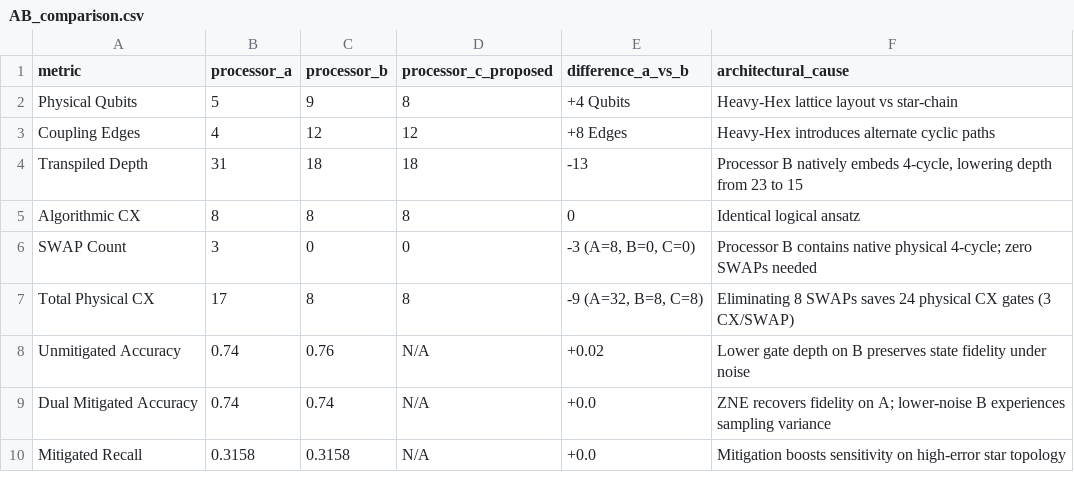
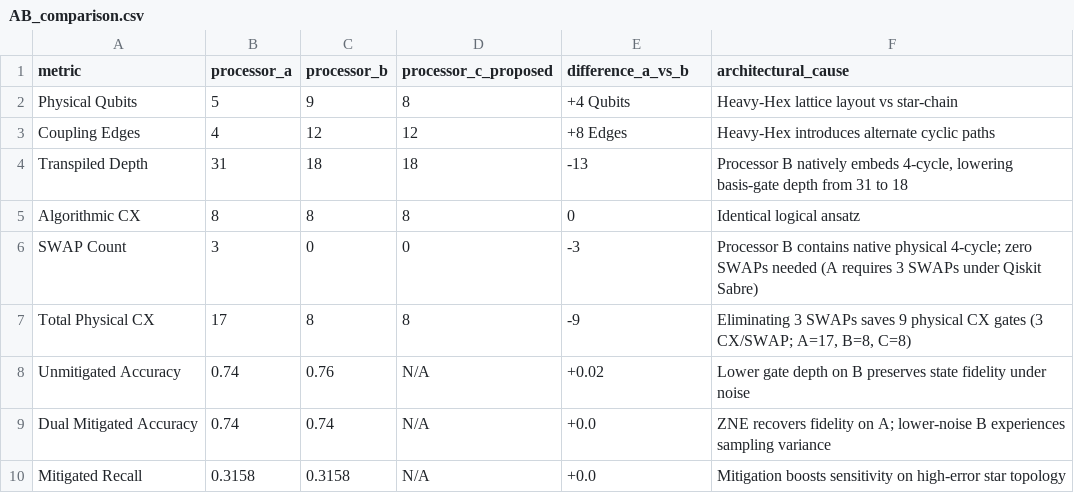
Before and after one commit to ramdevchamarthy/qff-noise-resilient-system-, a CSV file: results/tables/AB_comparison.csv, drawn as a sheet.

Commit message:
docs: finalize Phase 1 compliance matrix, dataset provenance, and benchmark reconciliation

```diff
--- a/results/tables/AB_comparison.csv
+++ b/results/tables/AB_comparison.csv
@@ -3,6 +3,6 @@ Physical Qubits,5,9,8,+4 Qubits,Heavy-Hex lattice layout vs star-chain
 Coupling Edges,4,12,12,+8 Edges,Heavy-Hex introduces alternate cyclic paths
-Transpiled Depth,31,18,18,-13,"Processor B natively embeds 4-cycle, lowering depth from 23 to 15"
+Transpiled Depth,31,18,18,-13,"Processor B natively embeds 4-cycle, lowering basis-gate depth from 31 to 18"
 Algorithmic CX,8,8,8,0,Identical logical ansatz
-SWAP Count,3,0,0,"-3 (A=8, B=0, C=0)",Processor B contains native physical 4-cycle; zero SWAPs needed
-Total Physical CX,17,8,8,"-9 (A=32, B=8, C=8)",Eliminating 8 SWAPs saves 24 physical CX gates (3 CX/SWAP)
+SWAP Count,3,0,0,-3,"Processor B contains native physical 4-cycle; zero SWAPs needed (A requires 3 SWAPs under Qiskit Sabre)"
+Total Physical CX,17,8,8,-9,"Eliminating 3 SWAPs saves 9 physical CX gates (3 CX/SWAP; A=17, B=8, C=8)"
 Unmitigated Accuracy,0.74,0.76,N/A,+0.02,Lower gate depth on B preserves state fidelity under noise
```
Also changed, not shown: 6 other files.
